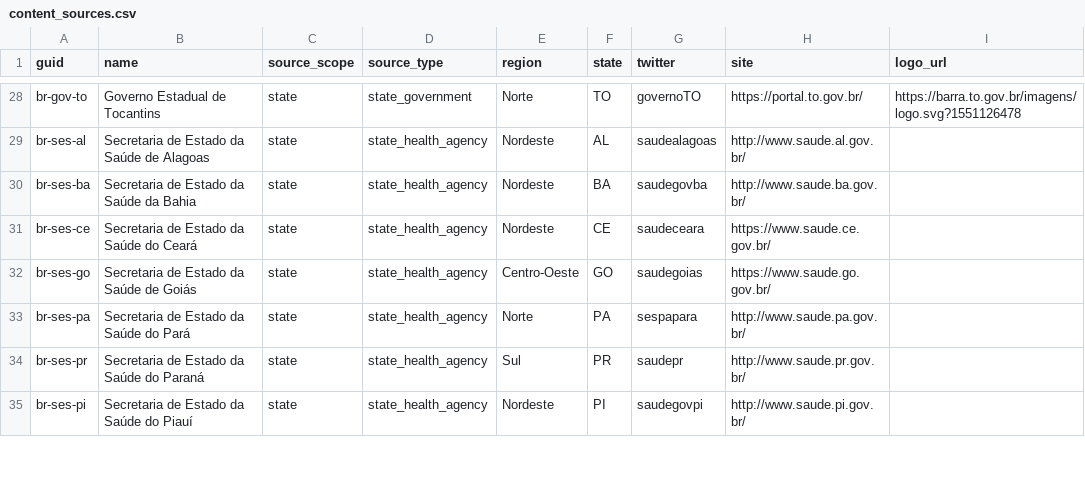
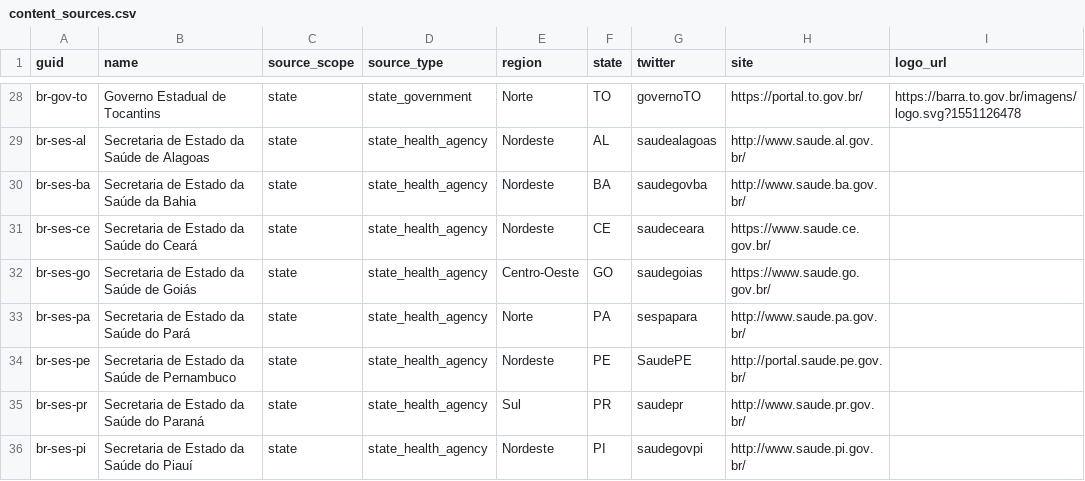
Before and after one commit to fgrehm/covid19br-pub, a CSV file: db/seeds/content_sources.csv, drawn as a sheet; only a part is shown, gaps mark what is left out; the diff names each change by its address in the sheet, - before the commit and + after, or states it on an @@ line.

Commit message:
Add pernambuco health agency

```diff
--- a/db/seeds/content_sources.csv
+++ b/db/seeds/content_sources.csv
+row 34: br-ses-pe | Secretaria de Estado da Saúde de Pernambuco | state | state_health_agency | Nordeste | PE | SaudePE | http://portal.saude.pe.gov.br/
```
